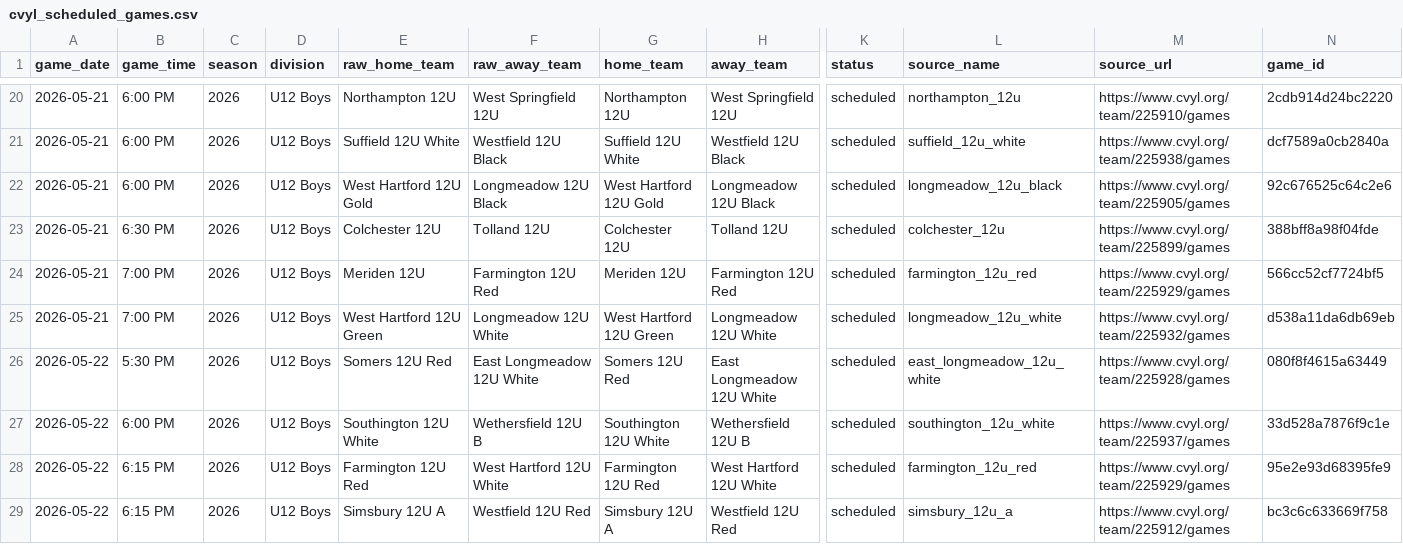
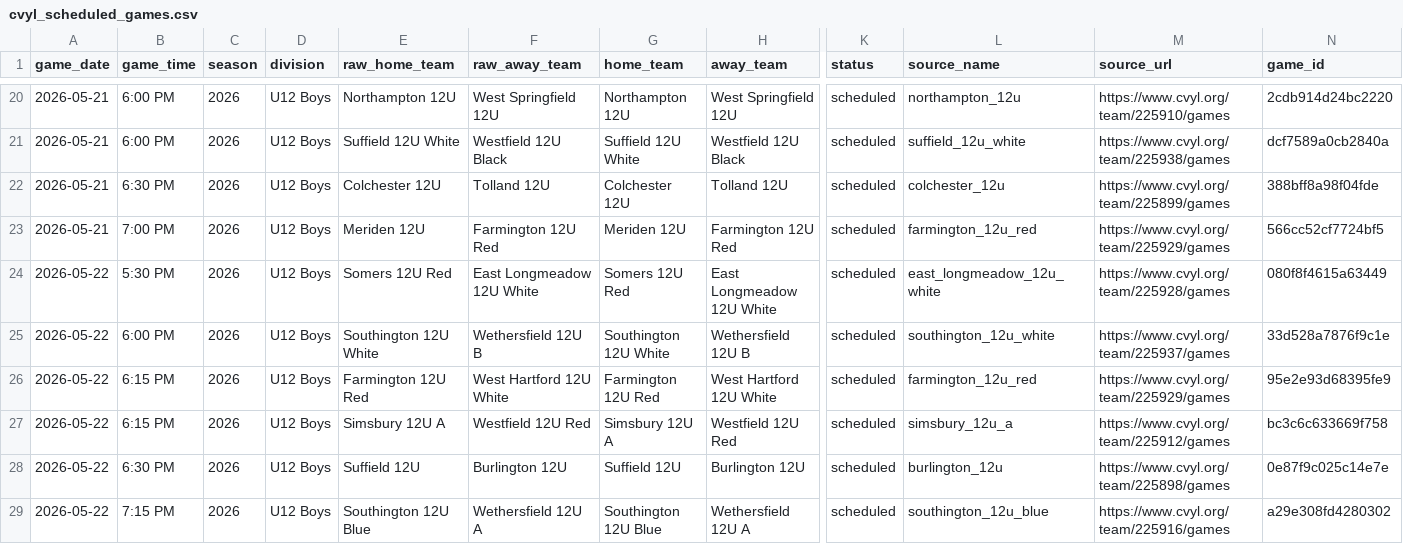
Before and after one commit to Benjaminrussell7/cvyl-prediction-dashboard, a CSV file: data/processed/cvyl_scheduled_games.csv, drawn as a sheet; only a part is shown, gaps mark what is left out; the shorter side is filled out with more unchanged rows; rows hold the shown columns only; the diff names each change by its address in the sheet, - before the commit and + after, or states it on an @@ line.

```diff
--- a/data/processed/cvyl_scheduled_games.csv
+++ b/data/processed/cvyl_scheduled_games.csv
-row 22: 2026-05-21 | 6:00 PM | 2026 | U12 Boys | West Hartford 12U Gold | Longmeadow 12U Black | West Hartford 12U Gold | Longmeadow 12U Black | scheduled | longmeadow_12u_black | https://www.cvyl.org/team/225905/games | 92c676525c64c2e6
-row 25: 2026-05-21 | 7:00 PM | 2026 | U12 Boys | West Hartford 12U Green | Longmeadow 12U White | West Hartford 12U Green | Longmeadow 12U White | scheduled | longmeadow_12u_white | https://www.cvyl.org/team/225932/games | d538a11da6db69eb
```
Also changed, not shown: data/processed/cvyl_elo_history.csv, data/processed/cvyl_games.csv, 18 other files.
